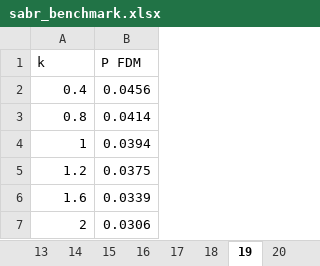
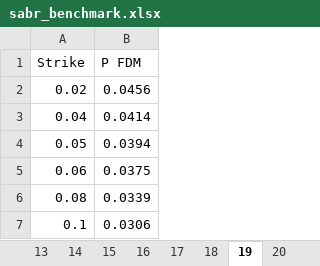
Before and after one commit to PyFE/PyFENG, an Excel workbook: pyfeng/data/sabr_benchmark.xlsx, sheet 19, drawn as a sheet; values as stored, in another font and other column widths than the file's, no borders; the diff names each change by its address in the sheet, - before the commit and + after, or states it on an @@ line.

Commit message:
Model benchmark
Remove "k" (relative strike) in benchmark setup.

```diff
--- a/pyfeng/data/sabr_benchmark.xlsx (sheet 19)
+++ b/pyfeng/data/sabr_benchmark.xlsx (sheet 19)
-A1: k
+A1: Strike
-A2 (Strike): 0.4
+A2 (Strike): 0.02
-A3 (Strike): 0.8
+A3 (Strike): 0.04
-A4 (Strike): 1
+A4 (Strike): 0.05
-A5 (Strike): 1.2
+A5 (Strike): 0.06
-A6 (Strike): 1.6
+A6 (Strike): 0.08
-A7 (Strike): 2
+A7 (Strike): 0.1
```
Also changed, not shown: sheet 20, sheet 21, sheet 28, sheet 26, sheet 25, sheet 27, 22 more sheets, 3 other files.
